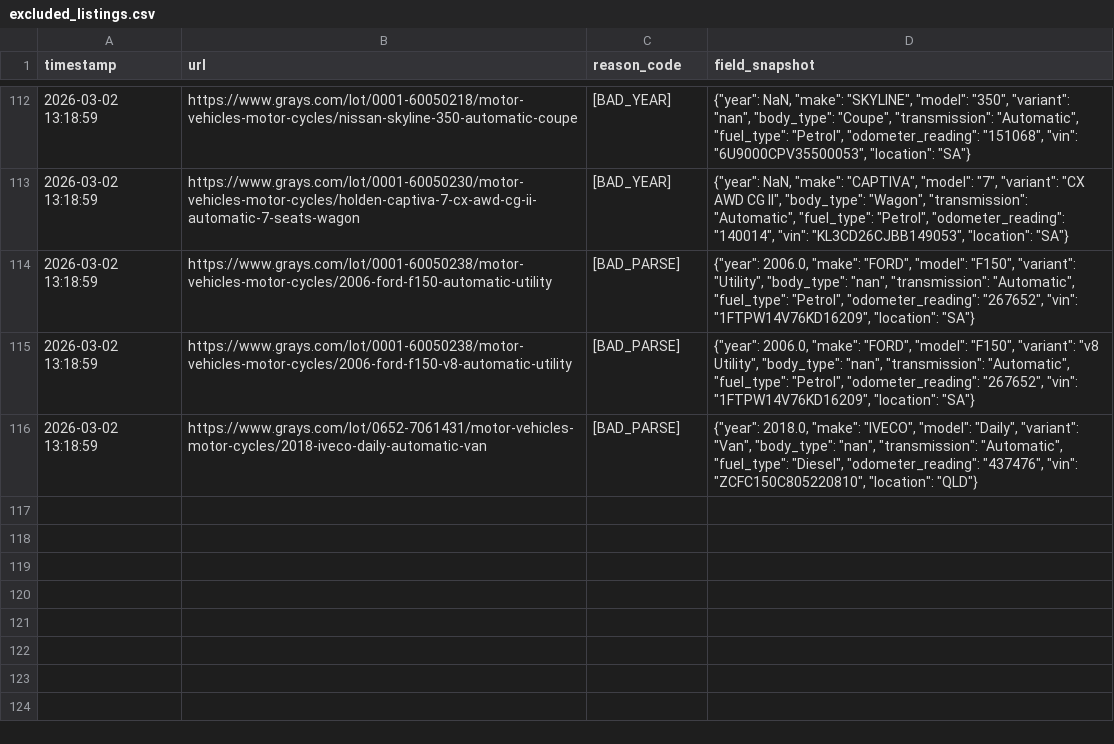
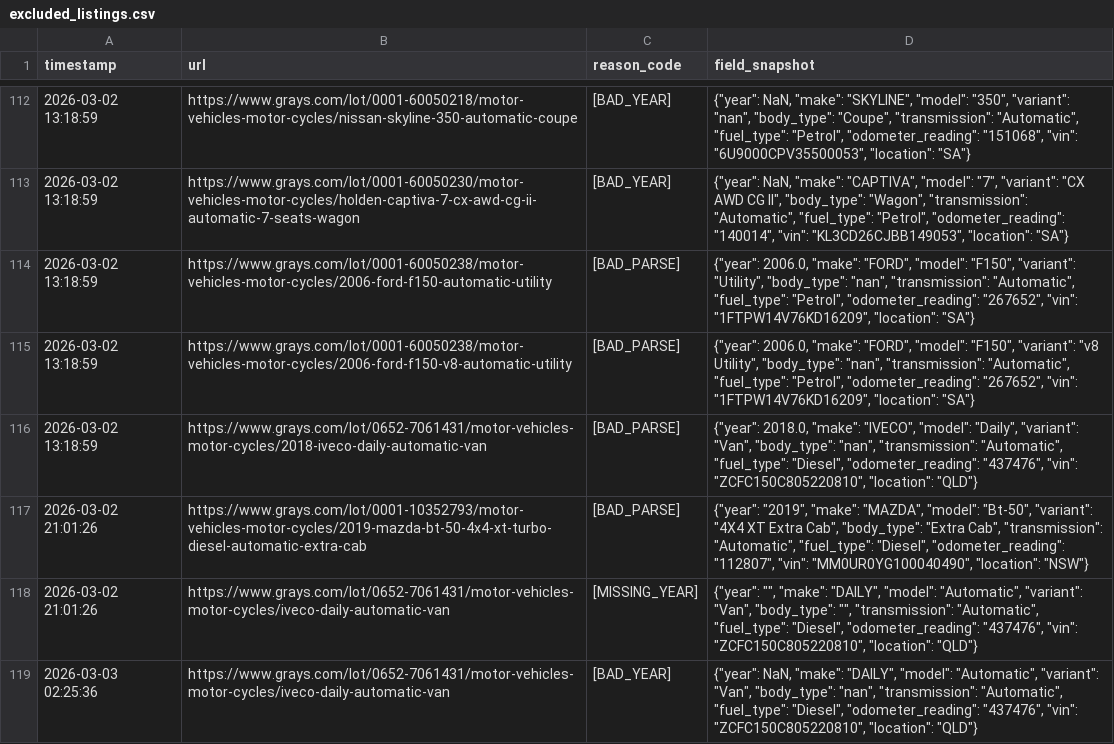
Before and after one commit to fallen-pc/autosniper, a CSV file: CSV_data/scrapers/excluded_listings.csv, drawn as a sheet; only a part is shown, gaps mark what is left out.

```diff
--- a/CSV_data/scrapers/excluded_listings.csv
+++ b/CSV_data/scrapers/excluded_listings.csv
@@ -116 +116,4 @@ timestamp,url,reason_code,field_snapshot
 2026-03-02 13:18:59,https://www.grays.com/lot/0652-7061431/motor-vehicles-motor-cycles/2018-iveco-daily-automatic-van,[BAD_PARSE],"{""year"": 2018.0, ""make"": ""IVECO"", ""model"": ""Daily"", ""variant"": ""Van"", ""body_type"": ""nan"", ""transmission"": ""Automatic"", ""fuel_type"": ""Diesel"", ""odometer_reading"": ""437476"", ""vin"": ""ZCFC150C805220810"", ""location"": ""QLD""}"
+2026-03-02 21:01:26,https://www.grays.com/lot/0001-10352793/motor-vehicles-motor-cycles/2019-mazda-bt-50-4x4-xt-turbo-diesel-automatic-extra-cab,[BAD_PARSE],"{""year"": ""2019"", ""make"": ""MAZDA"", ""model"": ""Bt-50"", ""variant"": ""4X4 XT Extra Cab"", ""body_type"": ""Extra Cab"", ""transmission"": ""Automatic"", ""fuel_type"": ""Diesel"", ""odometer_reading"": ""112807"", ""vin"": ""MM0UR0YG100040490"", ""location"": ""NSW""}"
+2026-03-02 21:01:26,https://www.grays.com/lot/0652-7061431/motor-vehicles-motor-cycles/iveco-daily-automatic-van,[MISSING_YEAR],"{""year"": """", ""make"": ""DAILY"", ""model"": ""Automatic"", ""variant"": ""Van"", ""body_type"": """", ""transmission"": ""Automatic"", ""fuel_type"": ""Diesel"", ""odometer_reading"": ""437476"", ""vin"": ""ZCFC150C805220810"", ""location"": ""QLD""}"
+2026-03-03 02:25:36,https://www.grays.com/lot/0652-7061431/motor-vehicles-motor-cycles/iveco-daily-automatic-van,[BAD_YEAR],"{""year"": NaN, ""make"": ""DAILY"", ""model"": ""Automatic"", ""variant"": ""Van"", ""body_type"": ""nan"", ""transmission"": ""Automatic"", ""fuel_type"": ""Diesel"", ""odometer_reading"": ""437476"", ""vin"": ""ZCFC150C805220810"", ""location"": ""QLD""}"
```
Also changed, not shown: CSV_data/restricted/active_vehicle_details_restricted.csv, CSV_data/restricted/sold_cars_restricted.csv, 20 other files.
